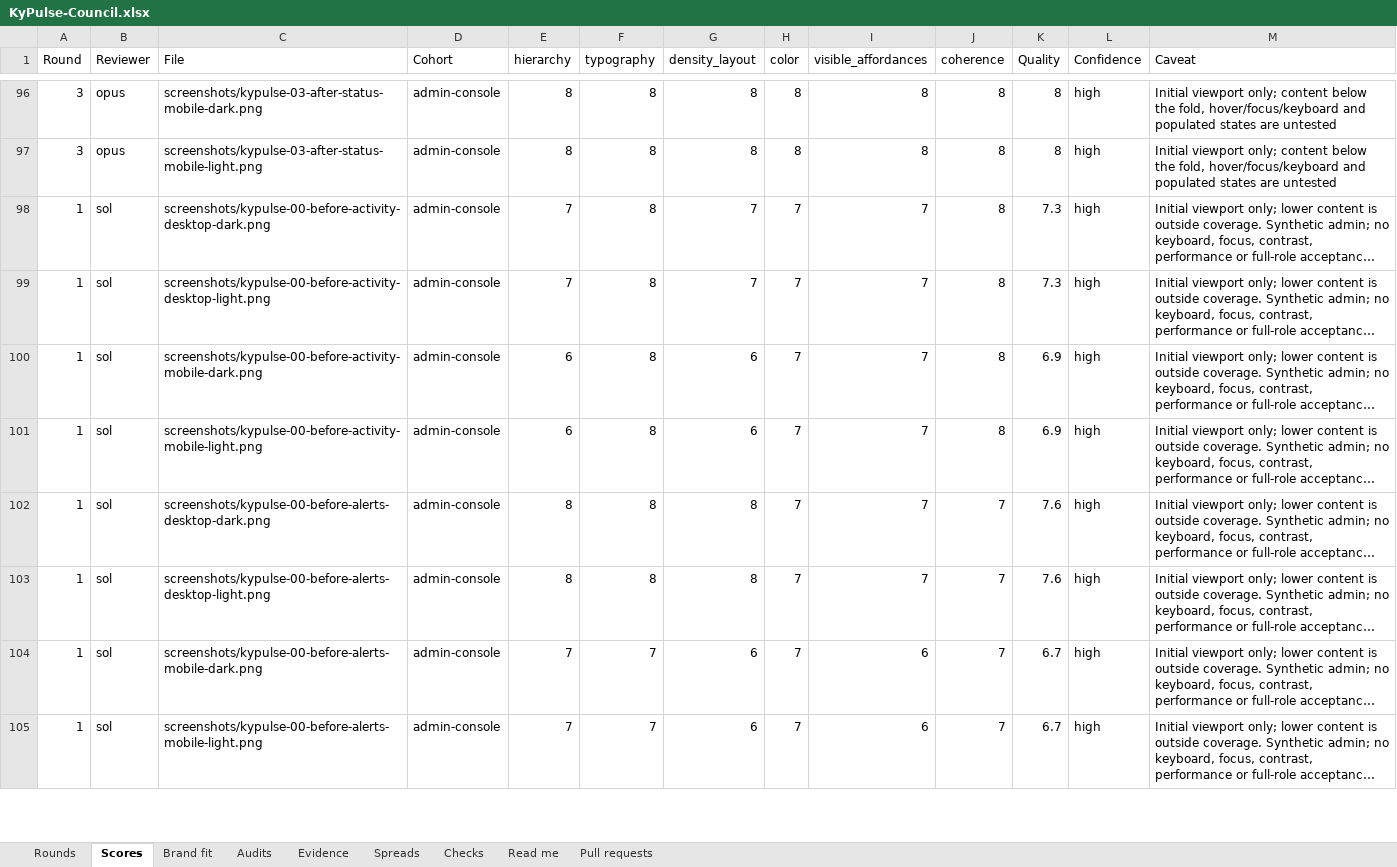
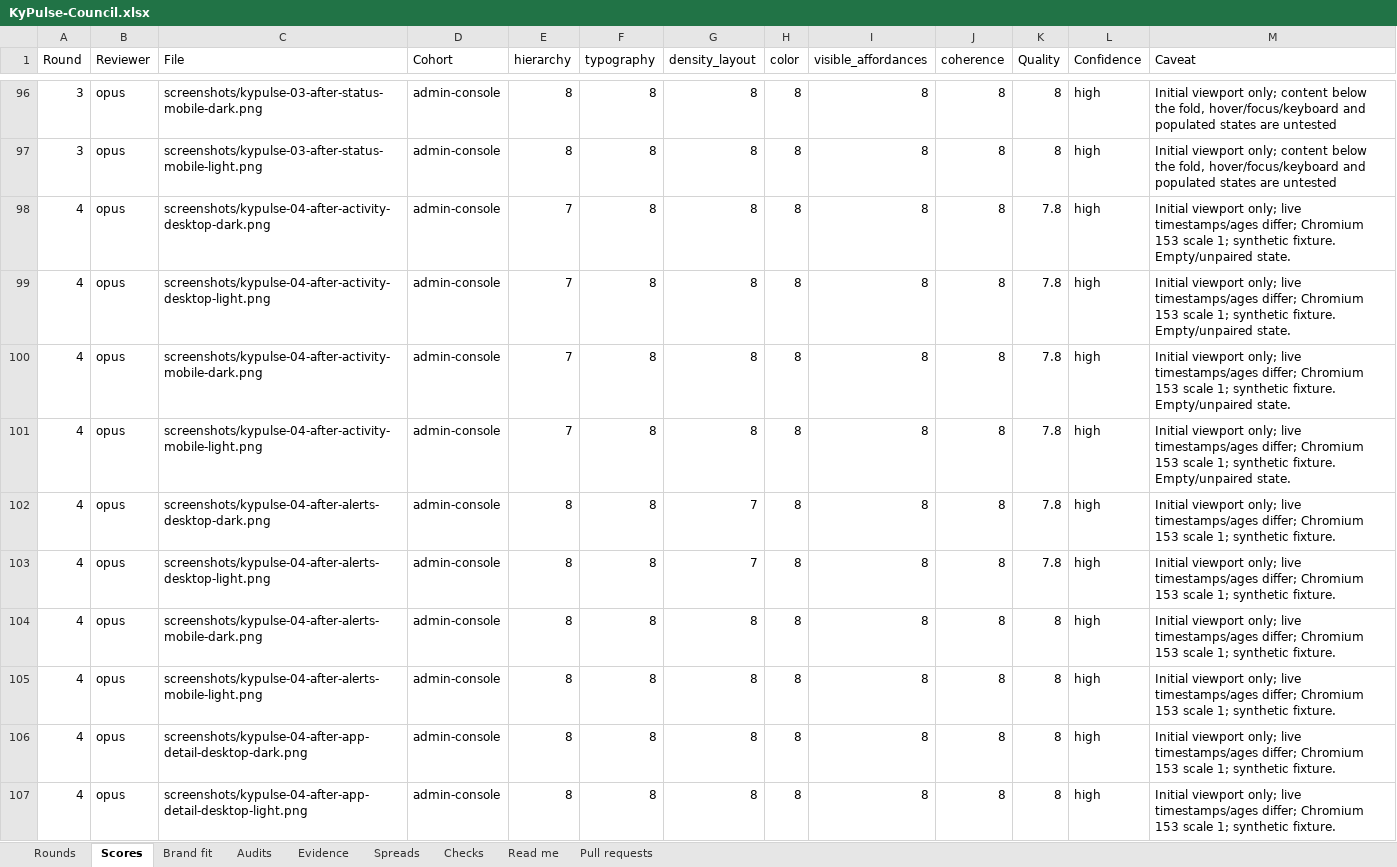
Before and after one commit to Busnes-app/KyPulse-server, an Excel workbook: docs/ui-pulse-eight/KyPulse-Council.xlsx, sheet Scores, drawn as a sheet; only a part is shown, gaps mark what is left out; the shorter side is filled out with more unchanged rows; long unchanged cells end in …; values as stored, in another font and other column widths than the file's, no borders; the diff covers the shown part only; the diff names each change by its address in the sheet, - before the commit and + after, or states it on an @@ line.

Commit message:
record pulse round five captures and verification
Preserve independent round four scores and their drift audit, then pin the round five source and all 32 originals. Record fresh local checks and native filter/layout verification while leaving remote CI and council gates pending.

```diff
--- a/docs/ui-pulse-eight/KyPulse-Council.xlsx (sheet Scores)
+++ b/docs/ui-pulse-eight/KyPulse-Council.xlsx (sheet Scores)
+row 98: 4 | opus | screenshots/kypulse-04-after-activity-desktop-dark.png | admin-console | 7 | 8 | 8 | 8 | 8 | 8 | 7.8 | high | Initial viewport only; live timestamps/ages differ; Chromium 153 scale 1; synthetic fixture. Empty/unpaired state.
+row 99: 4 | opus | screenshots/kypulse-04-after-activity-desktop-light.png | admin-console | 7 | 8 | 8 | 8 | 8 | 8 | 7.8 | high | Initial viewport only; live timestamps/ages differ; Chromium 153 scale 1; synthetic fixture. Empty/unpaired state.
+row 100: 4 | opus | screenshots/kypulse-04-after-activity-mobile-dark.png | admin-console | 7 | 8 | 8 | 8 | 8 | 8 | 7.8 | high | Initial viewport only; live timestamps/ages differ; Chromium 153 scale 1; synthetic fixture. Empty/unpaired state.
+row 101: 4 | opus | screenshots/kypulse-04-after-activity-mobile-light.png | admin-console | 7 | 8 | 8 | 8 | 8 | 8 | 7.8 | high | Initial viewport only; live timestamps/ages differ; Chromium 153 scale 1; synthetic fixture. Empty/unpaired state.
+row 102: 4 | opus | screenshots/kypulse-04-after-alerts-desktop-dark.png | admin-console | 8 | 8 | 7 | 8 | 8 | 8 | 7.8 | high | Initial viewport only; live timestamps/ages differ; Chromium 153 scale 1; synthetic fixture.
+row 103: 4 | opus | screenshots/kypulse-04-after-alerts-desktop-light.png | admin-console | 8 | 8 | 7 | 8 | 8 | 8 | 7.8 | high | Initial viewport only; live timestamps/ages differ; Chromium 153 scale 1; synthetic fixture.
+row 104: 4 | opus | screenshots/kypulse-04-after-alerts-mobile-dark.png | admin-console | 8 | 8 | 8 | 8 | 8 | 8 | 8 | high | Initial viewport only; live timestamps/ages differ; Chromium 153 scale 1; synthetic fixture.
+row 105: 4 | opus | screenshots/kypulse-04-after-alerts-mobile-light.png | admin-console | 8 | 8 | 8 | 8 | 8 | 8 | 8 | high | Initial viewport only; live timestamps/ages differ; Chromium 153 scale 1; synthetic fixture.
+row 106: 4 | opus | screenshots/kypulse-04-after-app-detail-desktop-dark.png | admin-console | 8 | 8 | 8 | 8 | 8 | 8 | 8 | high | Initial viewport only; live timestamps/ages differ; Chromium 153 scale 1; synthetic fixture.
+row 107: 4 | opus | screenshots/kypulse-04-after-app-detail-desktop-light.png | admin-console | 8 | 8 | 8 | 8 | 8 | 8 | 8 | high | Initial viewport only; live timestamps/ages differ; Chromium 153 scale 1; synthetic fixture.
```
Also changed, not shown: 54 added rows elsewhere in this sheet, sheet Spreads, sheet Brand fit, sheet Evidence, sheet Rounds, sheet Pull requests, sheet Checks, 1 more sheet, 53 other files.
